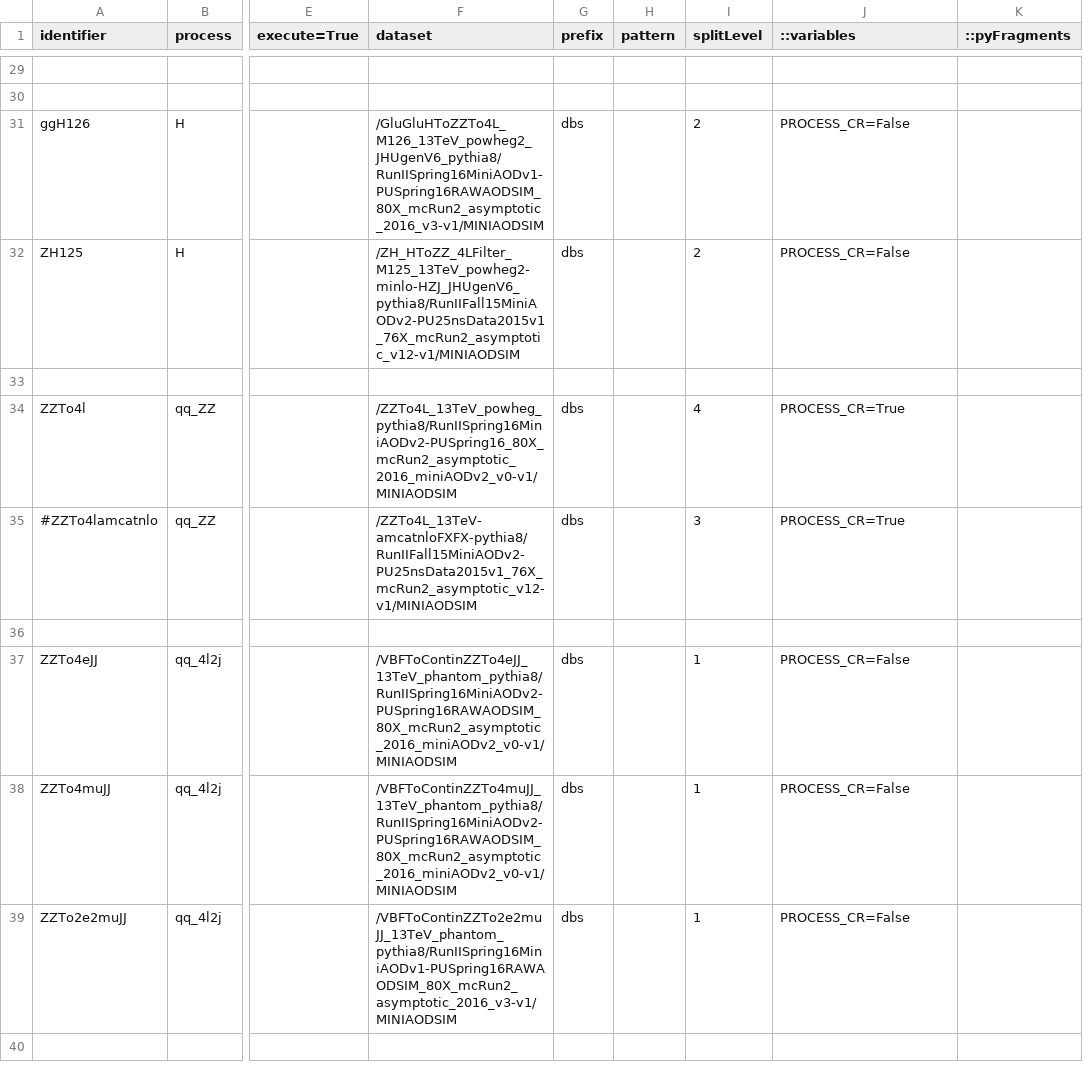
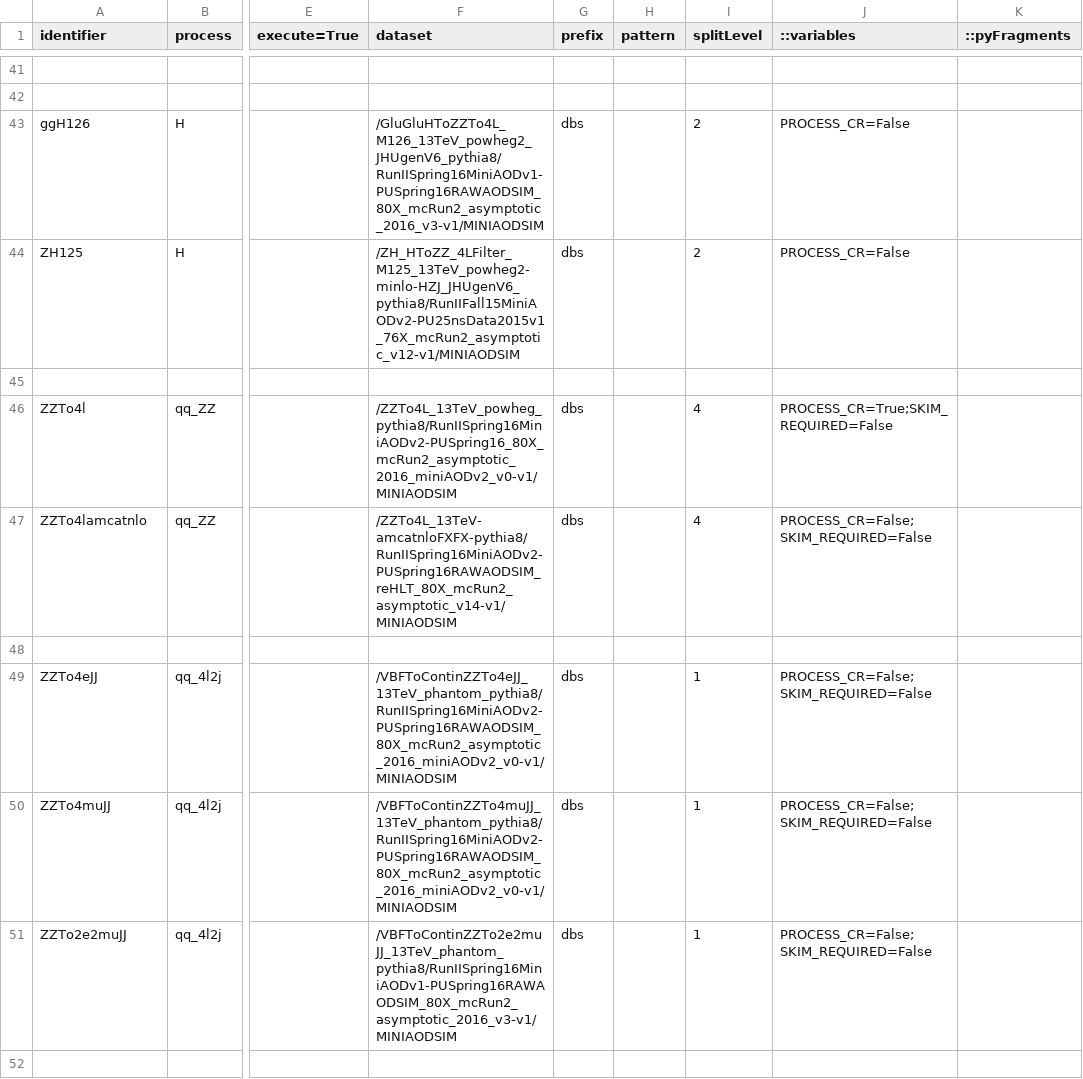
Before and after one commit to bellan/VVXAnalysis, a CSV file: Producers/python/samples_13TeV_2016.csv, drawn as a sheet; only a part is shown, gaps mark what is left out; addresses are those after the commit; the diff covers the shown part only; the diff names each change by its address in the sheet, - before the commit and + after, or states it on an @@ line.

Commit message:
Add madgraph sample and skim = false for signal

```diff
--- a/Producers/python/samples_13TeV_2016.csv
+++ b/Producers/python/samples_13TeV_2016.csv
-J46 (::variables): PROCESS_CR=True
+J46 (::variables): PROCESS_CR=True;SKIM_REQUIRED=False
-A47 (identifier): #ZZTo4lamcatnlo
+A47 (identifier): ZZTo4lamcatnlo
-F47 (dataset): /ZZTo4L_13TeV-amcatnloFXFX-pythia8/RunIIFall15MiniAODv2-PU25nsData2015v1_76X_mcRun2_asymptotic_v12-v1/MINIAODSIM
+F47 (dataset): /ZZTo4L_13TeV-amcatnloFXFX-pythia8/RunIISpring16MiniAODv2-PUSpring16RAWAODSIM_reHLT_80X_mcRun2_asymptotic_v14-v1/MINIAODSIM
-I47 (splitLevel): 3
+I47 (splitLevel): 4
-J47 (::variables): PROCESS_CR=True
+J47 (::variables): PROCESS_CR=False;SKIM_REQUIRED=False
-J49:J51 (::variables): PROCESS_CR=False
+J49:J51 (::variables): PROCESS_CR=False;SKIM_REQUIRED=False
```
Also changed, not shown: 17 added rows and 31 edited cells elsewhere in this file.
